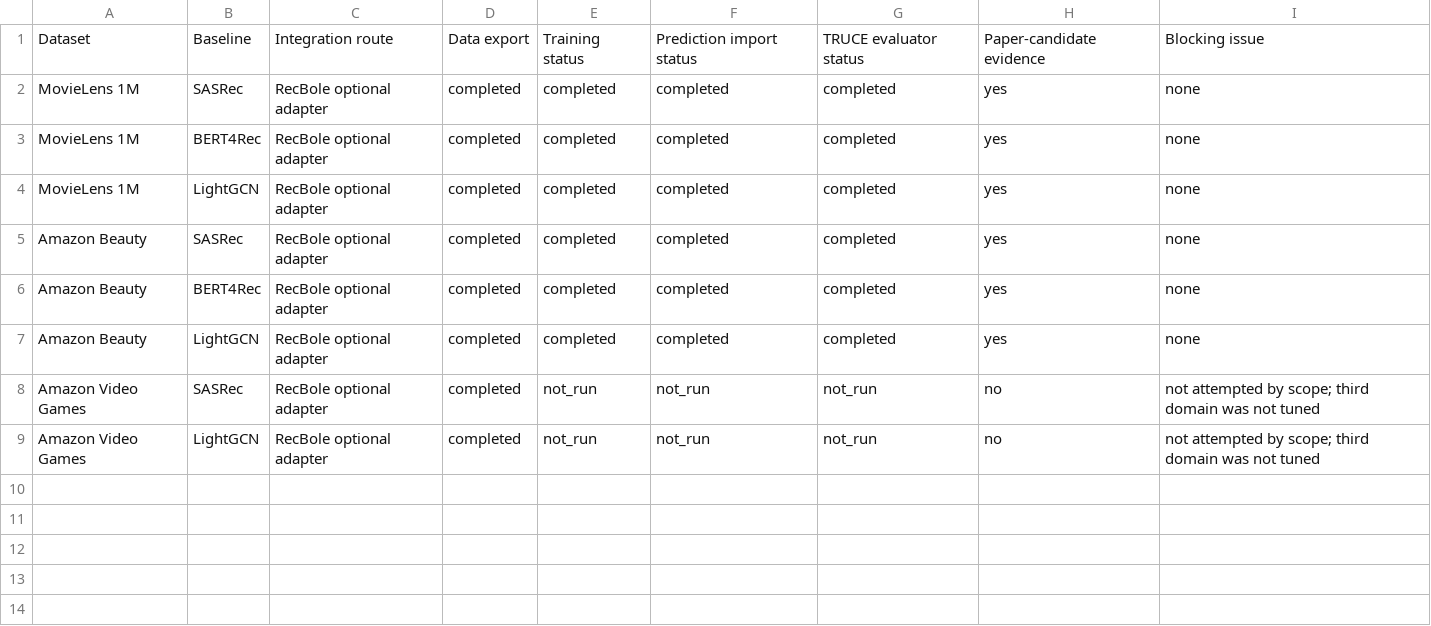
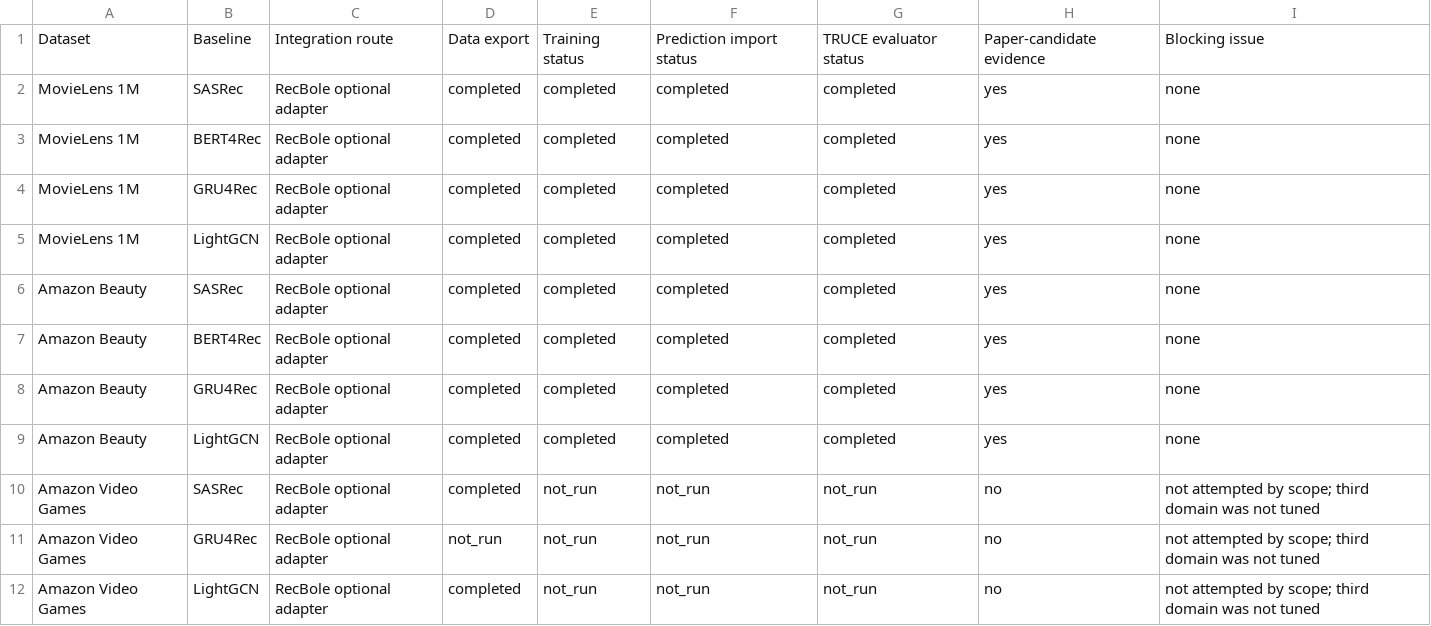
Before and after one commit to appleweiping/uncertainty-llm4rec, a CSV file: outputs/tables/paper_strong_baseline_audit.csv, drawn as a sheet; the diff names each change by its address in the sheet, - before the commit and + after, or states it on an @@ line.

```diff
--- a/outputs/tables/paper_strong_baseline_audit.csv
+++ b/outputs/tables/paper_strong_baseline_audit.csv
+row 4: MovieLens 1M | GRU4Rec | RecBole optional adapter | completed | completed | completed | completed | yes | none
+row 8: Amazon Beauty | GRU4Rec | RecBole optional adapter | completed | completed | completed | completed | yes | none
+row 11: Amazon Video Games | GRU4Rec | RecBole optional adapter | not_run | not_run | not_run | not_run | no | not attempted by scope; third domain was not tuned
```
Also changed, not shown: outputs/tables/paper_baseline_runtime.csv, outputs/tables/paper_main_results_strong_baselines.csv, 18 other files.
